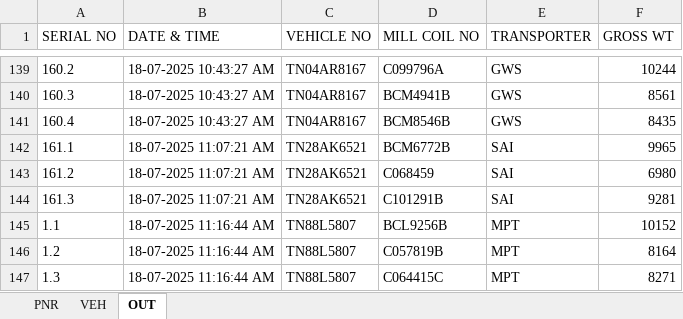
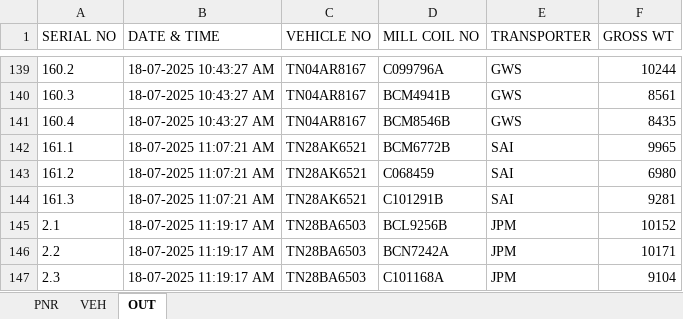
Before and after one commit to gmanand23/Coil_Info, an Excel workbook: M.V. POAVOSA ACE V.2506W.xlsx, sheet OUT, drawn as a sheet; only a part is shown, gaps mark what is left out; values as stored, in another font and other column widths than the file's, no borders; removed rows and columns are numbered as before the commit, all else as after; the diff names each change by its address in the sheet, - before the commit and + after, or states it on an @@ line.

Commit message:
Update OUT data: 3 new entries added on 2025-07-18T05:49:18.090Z

```diff
--- a/M.V. POAVOSA ACE V.2506W.xlsx (sheet OUT)
+++ b/M.V. POAVOSA ACE V.2506W.xlsx (sheet OUT)
-A145 (SERIAL NO): 1.1
+A145 (SERIAL NO): 2.1
-B145 (DATE & TIME): 18-07-2025 11:16:44 AM
+B145 (DATE & TIME): 18-07-2025 11:19:17 AM
-C145 (VEHICLE NO): TN88L5807
+C145 (VEHICLE NO): TN28BA6503
-E145 (TRANSPORTER): MPT
+E145 (TRANSPORTER): JPM
-row 146: 1.2 | 18-07-2025 11:16:44 AM | TN88L5807 | C057819B | MPT | 8164
-row 147: 1.3 | 18-07-2025 11:16:44 AM | TN88L5807 | C064415C | MPT | 8271
+row 146: 2.2 | 18-07-2025 11:19:17 AM | TN28BA6503 | BCN7242A | JPM | 10171
+row 147: 2.3 | 18-07-2025 11:19:17 AM | TN28BA6503 | C101168A | JPM | 9104
```
